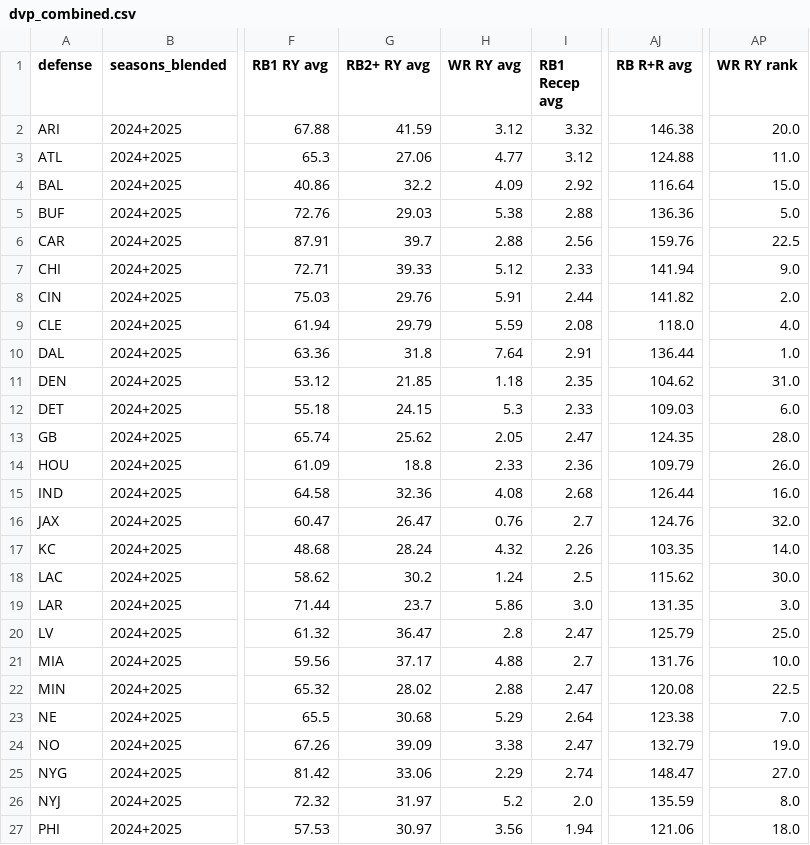
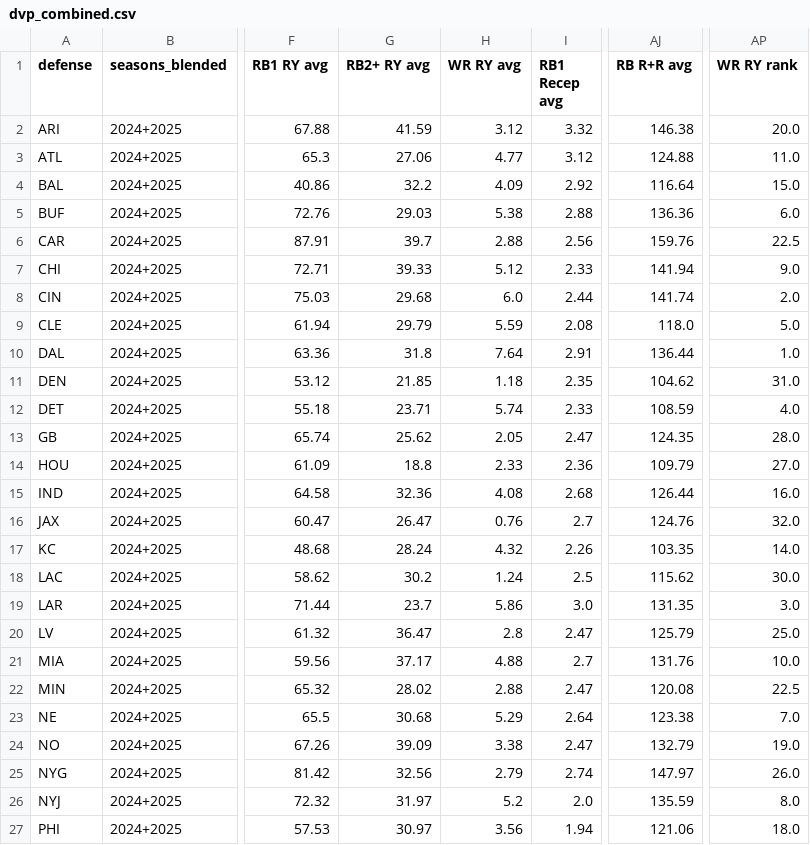
Before and after one commit to 3GO-47/rainman, a CSV file: data/processed/dvp_combined.csv, drawn as a sheet; only a part is shown, gaps mark what is left out; the diff names each change by its address in the sheet, - before the commit and + after, or states it on an @@ line.

```diff
--- a/data/processed/dvp_combined.csv
+++ b/data/processed/dvp_combined.csv
-AP5 (WR RY rank): 5.0
+AP5 (WR RY rank): 6.0
-G8 (RB2+ RY avg): 29.76
+G8 (RB2+ RY avg): 29.68
-H8 (WR RY avg): 5.91
+H8 (WR RY avg): 6.0
-AJ8 (RB R+R avg): 141.82
+AJ8 (RB R+R avg): 141.74
-AP9 (WR RY rank): 4.0
+AP9 (WR RY rank): 5.0
-G12 (RB2+ RY avg): 24.15
+G12 (RB2+ RY avg): 23.71
-H12 (WR RY avg): 5.3
+H12 (WR RY avg): 5.74
-AJ12 (RB R+R avg): 109.03
+AJ12 (RB R+R avg): 108.59
-AP12 (WR RY rank): 6.0
+AP12 (WR RY rank): 4.0
-AP14 (WR RY rank): 26.0
+AP14 (WR RY rank): 27.0
-G25 (RB2+ RY avg): 33.06
+G25 (RB2+ RY avg): 32.56
-H25 (WR RY avg): 2.29
+H25 (WR RY avg): 2.79
-AJ25 (RB R+R avg): 148.47
+AJ25 (RB R+R avg): 147.97
-AP25 (WR RY rank): 27.0
+AP25 (WR RY rank): 26.0
```
Also changed, not shown: data/processed/dvp_weekly.csv, data/processed/matchups_current.csv, 4 other files.
